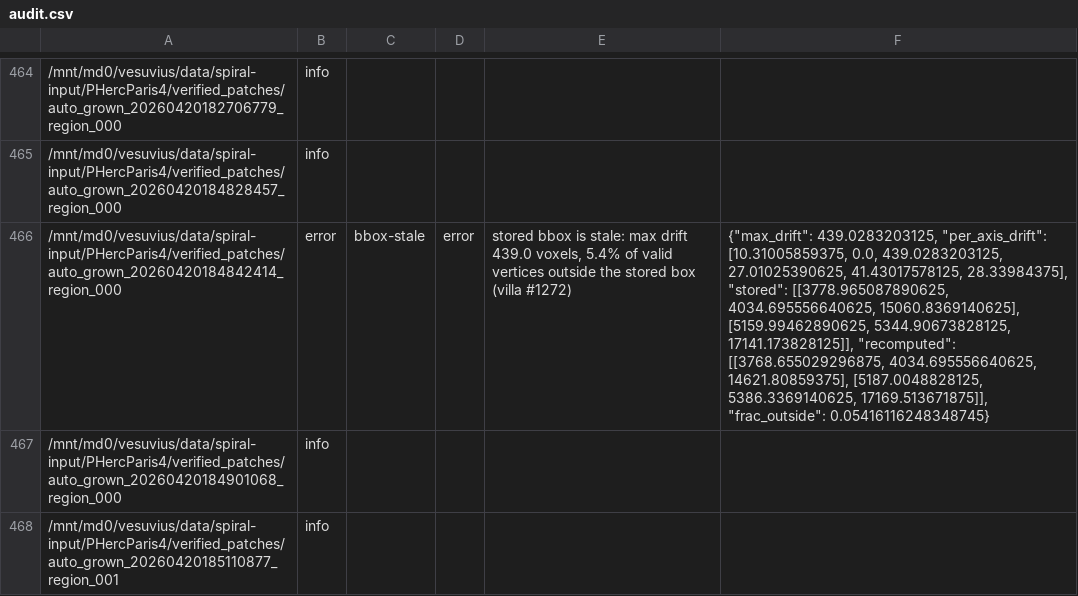
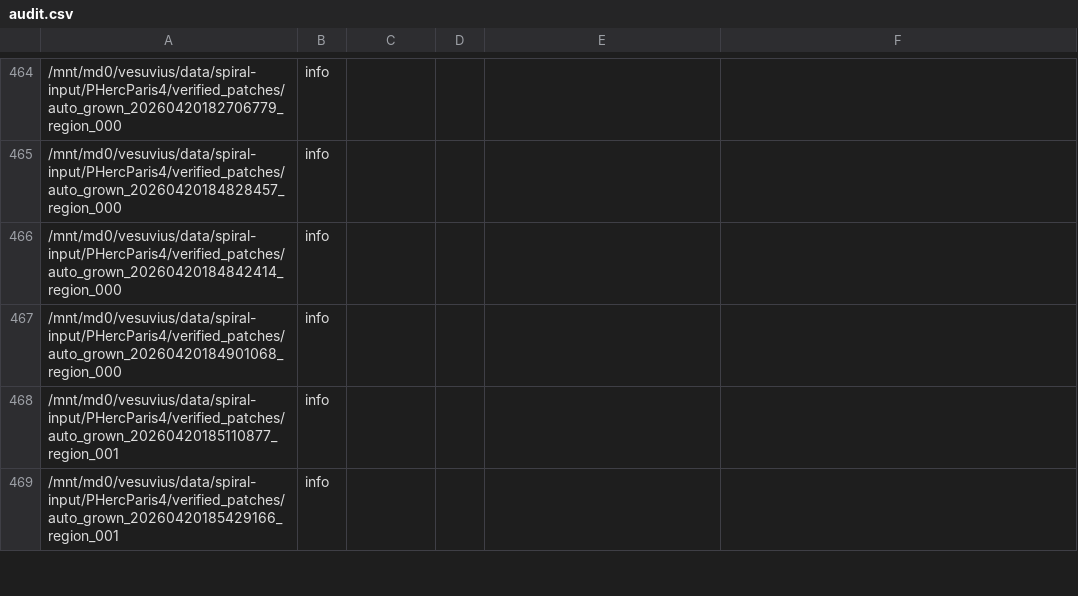
Before and after one commit to Nieuwlaar/tifxyz-repair, a CSV file: audit/audit.csv, drawn as a sheet; only a part is shown, gaps mark what is left out; the shorter side is filled out with more unchanged rows; the diff covers the shown part only; the diff names each change by its address in the sheet, - before the commit and + after, or states it on an @@ line.

Commit message:
v0.2.0: reproduce VC3D's full loader validity rules (fixes false positives)
v0.1.0 computed validity as x != -1 only. VC3D's loader invalidates points
two further ways before QuadSurface::bbox() ever runs: z <= 0, and mask.tif
channel 0 below 255 (with integer-multiple decimation). Replaying only
the bbox() test over the raw TIFFs counted points VC3D discards and inflated
the extent.

That produced 7 false positives in the v0.1.0 audit, including the patch used
as the README example: auto_grown_20260420184842414_region_000 has 0.000
voxels of drift under loader semantics, not 439. fix would have overwritten
correct published bboxes.

With the correct rules the audit reproduces villa #1272 exactly: 106 of 4,922
patch directories stale on some axis, 59 on z, worst offender
same_wrap002986_lasagna at 654 voxels, matching the figures @Nicodol reported
from an independent implementation.

- core: apply z<=0 and mask.tif in Patch.valid, matching C++ NaN semantics
  (NaN <= 0 is false, so NaN z stays valid and is reported by nan-vertices)
- checks: partial-sentinel now only y == -1; z == -1 is covered by the z rule
- tests: TestLoaderSemantics incl. a regression that a correct bbox with
  masked/z<=0 outliers beyond it is neither flagged nor rewritten
- regenerate audit, corrected_bboxes.json, deep audit, segment audit
- README: document the full rule, swap flagship to a real offender, credit
  @Nicodol, note windcheck's differing segment-quality axis

```diff
--- a/audit/audit.csv
+++ b/audit/audit.csv
-B466: error
+B466: info
-C466: bbox-stale
+C466: (empty)
-D466: error
+D466: (empty)
-E466: stored bbox is stale: max drift 439.0 voxels, 5.4% of valid vertices outside the stored box (villa #1272)
+E466: (empty)
-F466: {"max_drift": 439.0283203125, "per_axis_drift": [10.31005859375, 0.0, 439.0283203125, 27.01025390625, 41.43017578125, 28.33984375], "stored": [[3778.965087890625, 4034.695556640625, 15060.8369140625], [5159.99462890625, 5344.90673828125, 17141.173828125]], "recomputed": [[3768.655029296875, 4034.695556640625, 14621.80859375], [5187.0048828125, 5386.3369140625, 17169.513671875]], "frac_outside": 0.05416116248348745}
+F466: (empty)
```
Also changed, not shown: 110 edited cells elsewhere in this file, 11 other files.
